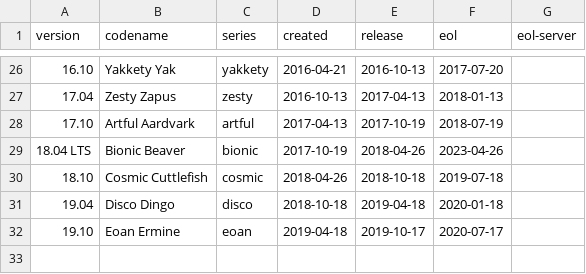
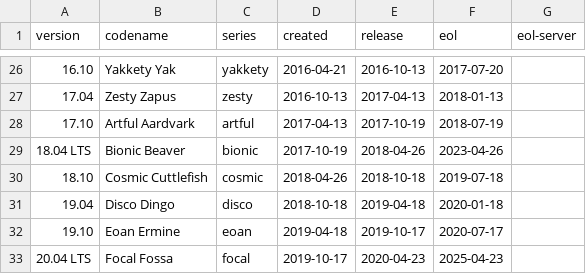
Before and after one commit to alvistack/debian-distro-info-data, a CSV file: ubuntu.csv, drawn as a sheet; only a part is shown, gaps mark what is left out; the diff names each change by its address in the sheet, - before the commit and + after, or states it on an @@ line.

Commit message:
Add Ubuntu 20.04 LTS, Focal Fossa.

```diff
--- a/ubuntu.csv
+++ b/ubuntu.csv
+row 33: 20.04 LTS | Focal Fossa | focal | 2019-10-17 | 2020-04-23 | 2025-04-23
```
Also changed, not shown: 1 other file.
